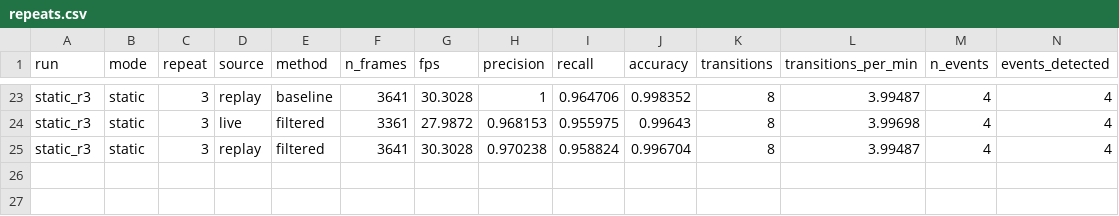
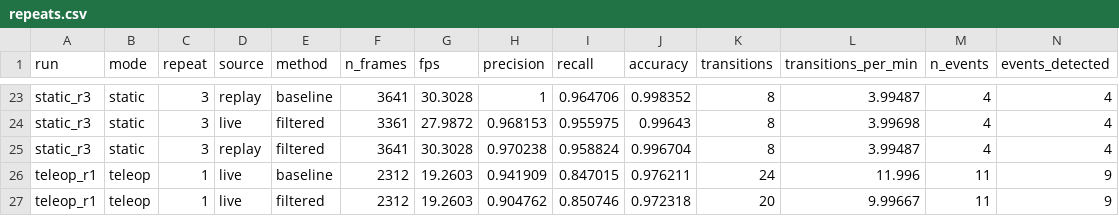
Before and after one commit to SaeedulHaque/visual-perception, a CSV file: results/sim/summary/repeats.csv, drawn as a sheet; only a part is shown, gaps mark what is left out; rows hold the shown columns only; the diff names each change by its address in the sheet, - before the commit and + after, or states it on an @@ line.

```diff
--- a/results/sim/summary/repeats.csv
+++ b/results/sim/summary/repeats.csv
+row 26: teleop_r1 | teleop | 1 | live | baseline | 2312 | 19.2603 | 0.941909 | 0.847015 | 0.976211 | 24 | 11.996 | 11 | 9
+row 27: teleop_r1 | teleop | 1 | live | filtered | 2312 | 19.2603 | 0.904762 | 0.850746 | 0.972318 | 20 | 9.99667 | 11 | 9
```
Also changed, not shown: data/manifests/sim_bags.csv, results/sim/summary/spread.csv, 13 other files.
